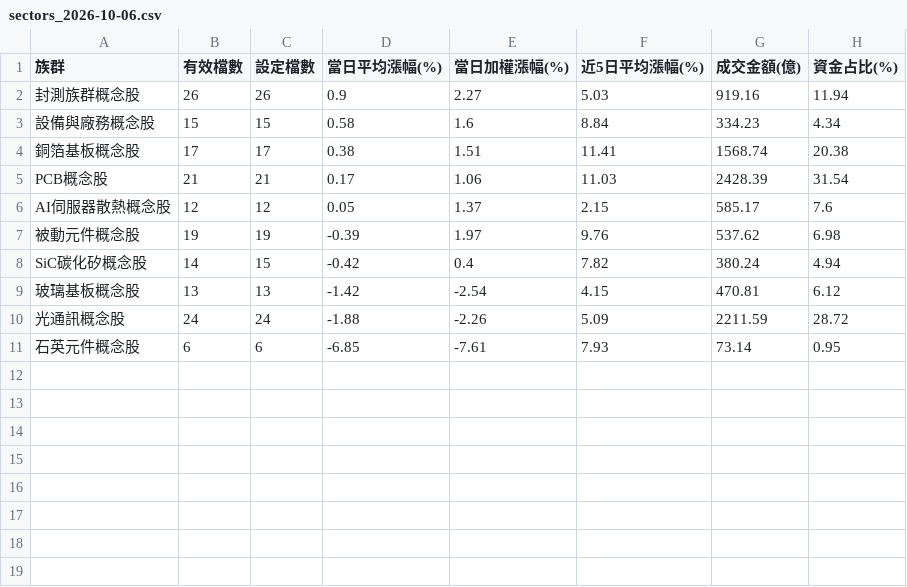
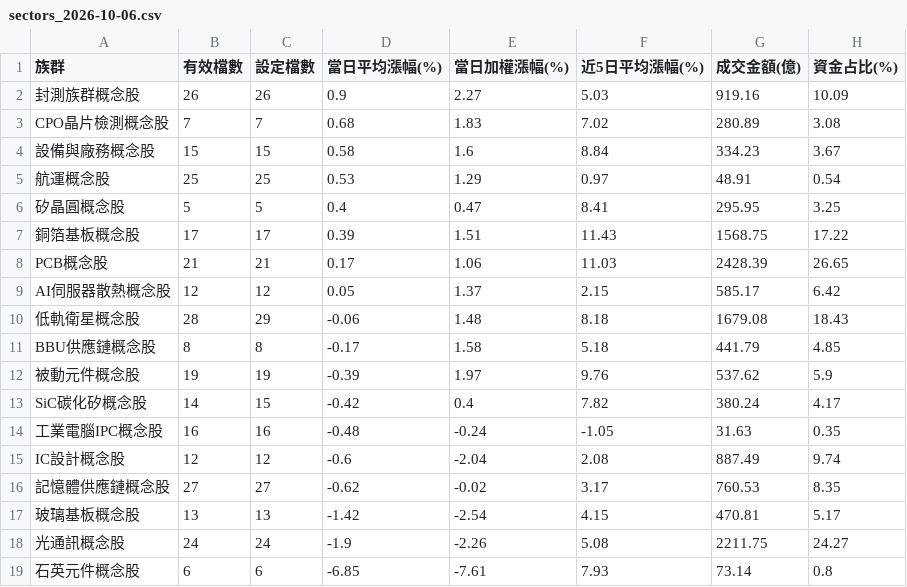
Before and after one commit to jasonlin777/-tw-stock-dashboard, a CSV file: output/sectors_2026-10-06.csv, drawn as a sheet.

```diff
--- a/output/sectors_2026-10-06.csv
+++ b/output/sectors_2026-10-06.csv
@@ -1,11 +1,19 @@
 族群,有效檔數,設定檔數,當日平均漲幅(%),當日加權漲幅(%),近5日平均漲幅(%),成交金額(億),資金占比(%)
-封測族群概念股,26,26,0.9,2.27,5.03,919.16,11.94
-設備與廠務概念股,15,15,0.58,1.6,8.84,334.23,4.34
-銅箔基板概念股,17,17,0.38,1.51,11.41,1568.74,20.38
-PCB概念股,21,21,0.17,1.06,11.03,2428.39,31.54
-AI伺服器散熱概念股,12,12,0.05,1.37,2.15,585.17,7.6
-被動元件概念股,19,19,-0.39,1.97,9.76,537.62,6.98
-SiC碳化矽概念股,14,15,-0.42,0.4,7.82,380.24,4.94
-玻璃基板概念股,13,13,-1.42,-2.54,4.15,470.81,6.12
-光通訊概念股,24,24,-1.88,-2.26,5.09,2211.59,28.72
-石英元件概念股,6,6,-6.85,-7.61,7.93,73.14,0.95
+封測族群概念股,26,26,0.9,2.27,5.03,919.16,10.09
+CPO晶片檢測概念股,7,7,0.68,1.83,7.02,280.89,3.08
+設備與廠務概念股,15,15,0.58,1.6,8.84,334.23,3.67
+航運概念股,25,25,0.53,1.29,0.97,48.91,0.54
+矽晶圓概念股,5,5,0.4,0.47,8.41,295.95,3.25
+銅箔基板概念股,17,17,0.39,1.51,11.43,1568.75,17.22
+PCB概念股,21,21,0.17,1.06,11.03,2428.39,26.65
+AI伺服器散熱概念股,12,12,0.05,1.37,2.15,585.17,6.42
+低軌衛星概念股,28,29,-0.06,1.48,8.18,1679.08,18.43
+BBU供應鏈概念股,8,8,-0.17,1.58,5.18,441.79,4.85
+被動元件概念股,19,19,-0.39,1.97,9.76,537.62,5.9
+SiC碳化矽概念股,14,15,-0.42,0.4,7.82,380.24,4.17
+工業電腦IPC概念股,16,16,-0.48,-0.24,-1.05,31.63,0.35
+IC設計概念股,12,12,-0.6,-2.04,2.08,887.49,9.74
+記憶體供應鏈概念股,27,27,-0.62,-0.02,3.17,760.53,8.35
+玻璃基板概念股,13,13,-1.42,-2.54,4.15,470.81,5.17
+光通訊概念股,24,24,-1.9,-2.26,5.08,2211.75,24.27
+石英元件概念股,6,6,-6.85,-7.61,7.93,73.14,0.8
```
Also changed, not shown: output/sectors_latest.csv, 2 other files.
